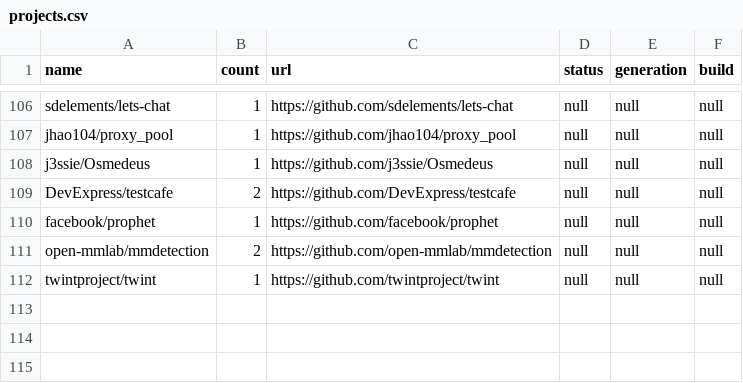
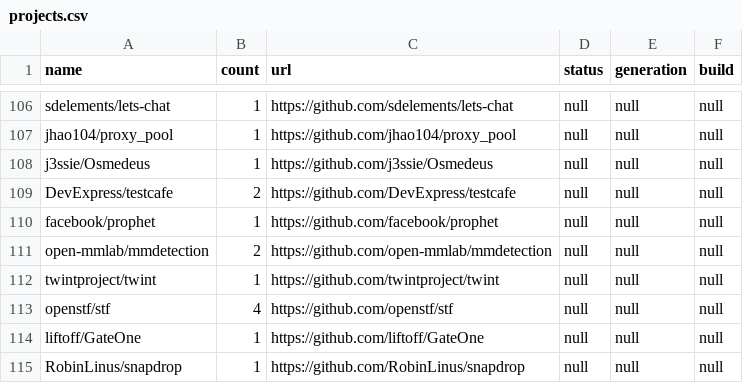
Before and after one commit to Raidenkyu/projects-fetcher, a CSV file: projects.csv, drawn as a sheet; only a part is shown, gaps mark what is left out; the diff names each change by its address in the sheet, - before the commit and + after, or states it on an @@ line.

Commit message:
Added more projects

```diff
--- a/projects.csv
+++ b/projects.csv
+row 113: openstf/stf | 4 | https://github.com/openstf/stf | null | null | null
+row 114: liftoff/GateOne | 1 | https://github.com/liftoff/GateOne | null | null | null
+row 115: RobinLinus/snapdrop | 1 | https://github.com/RobinLinus/snapdrop | null | null | null
```
Also changed, not shown: 18 other files.
